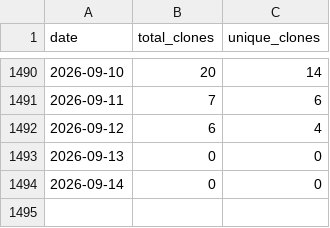
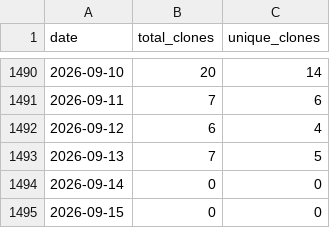
Before and after one commit to wumphlett/COMP-3270, a CSV file: .traffic/clones.csv, drawn as a sheet; only a part is shown, gaps mark what is left out.

Commit message:
Updating repository traffic

```diff
--- a/.traffic/clones.csv
+++ b/.traffic/clones.csv
@@ -1492,3 +1492,4 @@ date,total_clones,unique_clones
 2026-09-12,6,4
-2026-09-13,0,0
+2026-09-13,7,5
 2026-09-14,0,0
+2026-09-15,0,0
```
Also changed, not shown: .traffic/views.csv, 3 other files.
